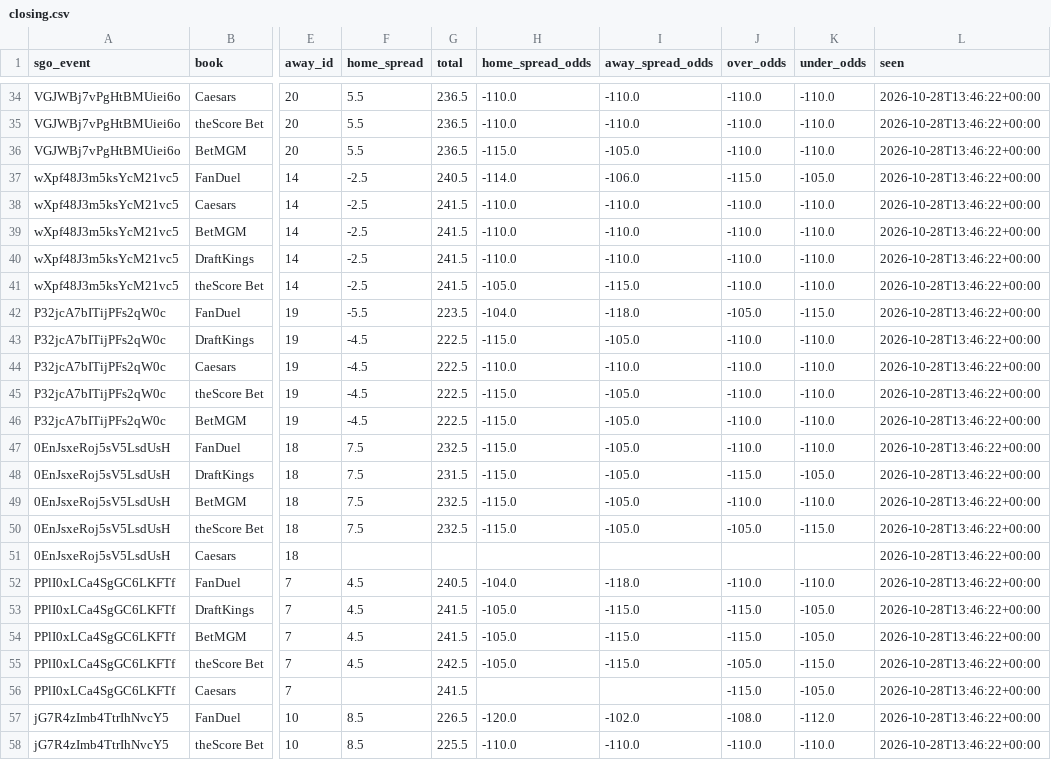
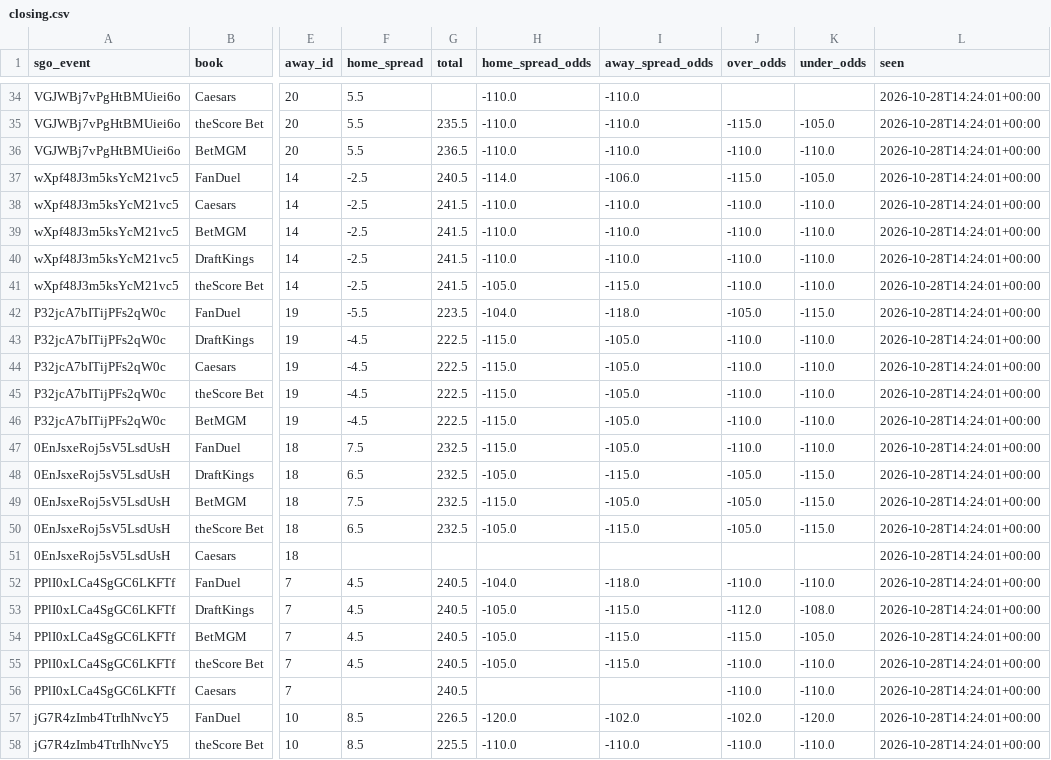
Before and after one commit to barrca12-rgb/NBA, a CSV file: lines/closing.csv, drawn as a sheet; only a part is shown, gaps mark what is left out; the diff covers the shown part only; the diff names each change by its address in the sheet, - before the commit and + after, or states it on an @@ line.

```diff
--- a/lines/closing.csv
+++ b/lines/closing.csv
-G34 (total): 236.5
+G34 (total): (empty)
-J34 (over_odds): -110.0
+J34 (over_odds): (empty)
-K34 (under_odds): -110.0
+K34 (under_odds): (empty)
-L34:L58 (seen): 2026-10-28T13:46:22+00:00
+L34:L58 (seen): 2026-10-28T14:24:01+00:00
-G35 (total): 236.5
+G35 (total): 235.5
-J35 (over_odds): -110.0
+J35 (over_odds): -115.0
-K35 (under_odds): -110.0
+K35 (under_odds): -105.0
-H36 (home_spread_odds): -115.0
+H36 (home_spread_odds): -110.0
-I36 (away_spread_odds): -105.0
+I36 (away_spread_odds): -110.0
-H44 (home_spread_odds): -110.0
+H44 (home_spread_odds): -115.0
-I44 (away_spread_odds): -110.0
+I44 (away_spread_odds): -105.0
-F48 (home_spread): 7.5
+F48 (home_spread): 6.5
-G48 (total): 231.5
+G48 (total): 232.5
-H48 (home_spread_odds): -115.0
+H48 (home_spread_odds): -105.0
-I48 (away_spread_odds): -105.0
+I48 (away_spread_odds): -115.0
-J48 (over_odds): -115.0
+J48 (over_odds): -105.0
-K48 (under_odds): -105.0
+K48 (under_odds): -115.0
-J49 (over_odds): -110.0
+J49 (over_odds): -105.0
-K49 (under_odds): -110.0
+K49 (under_odds): -115.0
-F50 (home_spread): 7.5
+F50 (home_spread): 6.5
-H50 (home_spread_odds): -115.0
+H50 (home_spread_odds): -105.0
-I50 (away_spread_odds): -105.0
+I50 (away_spread_odds): -115.0
-G53:G54 (total): 241.5
+G53:G54 (total): 240.5
-J53 (over_odds): -115.0
+J53 (over_odds): -112.0
-K53 (under_odds): -105.0
+K53 (under_odds): -108.0
-G55 (total): 242.5
+G55 (total): 240.5
-J55 (over_odds): -105.0
+J55 (over_odds): -110.0
-K55 (under_odds): -115.0
+K55 (under_odds): -110.0
-G56 (total): 241.5
+G56 (total): 240.5
-J56 (over_odds): -115.0
+J56 (over_odds): -110.0
-K56 (under_odds): -105.0
+K56 (under_odds): -110.0
-J57 (over_odds): -108.0
+J57 (over_odds): -102.0
-K57 (under_odds): -112.0
+K57 (under_odds): -120.0
```
Also changed, not shown: 133 edited cells elsewhere in this file, 3 other files.
